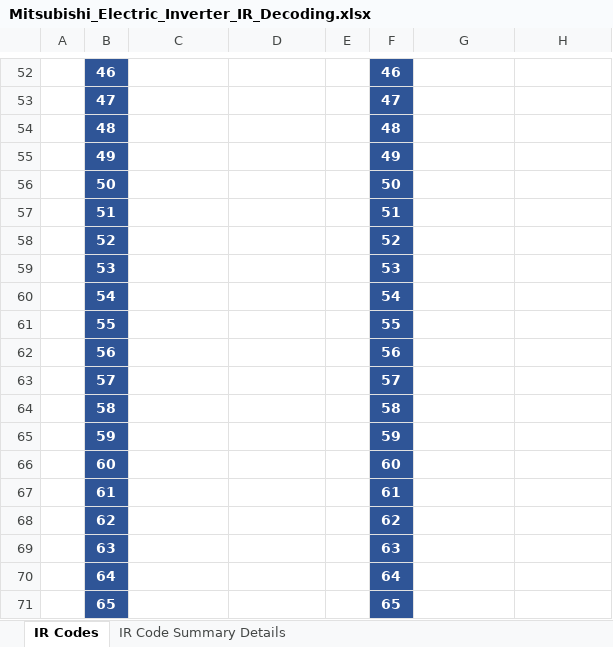
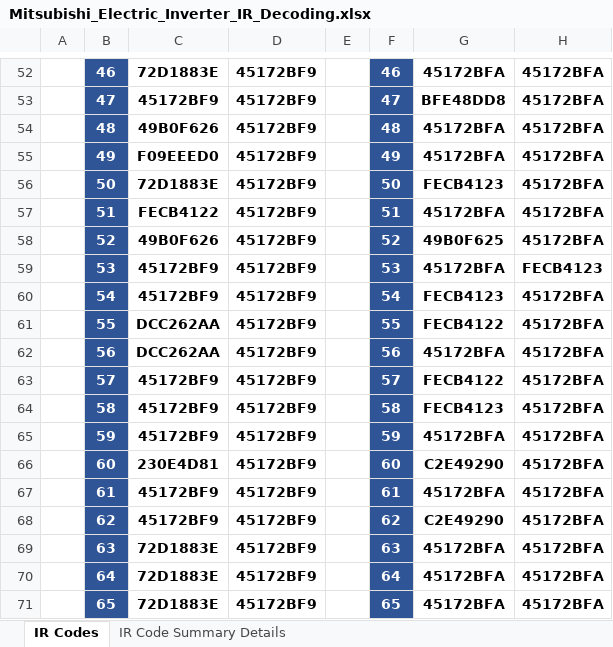
Before and after one commit to shermannatrix-old/Mitsubishi_AC_IR_Research, an Excel workbook: docs/Mitsubishi_Electric_Inverter_IR_Decoding.xlsx, sheet IR Codes, drawn as a sheet; only a part is shown, gaps mark what is left out; values as stored, in another font and other column widths than the file's, no borders; the diff covers the shown part only; the diff names each change by its address in the sheet, - before the commit and + after, or states it on an @@ line.

```diff
--- a/docs/Mitsubishi_Electric_Inverter_IR_Decoding.xlsx (sheet IR Codes)
+++ b/docs/Mitsubishi_Electric_Inverter_IR_Decoding.xlsx (sheet IR Codes)
-C52: (empty)
+C52: 72D1883E
-D52:D71: (empty)
+D52:D71: 45172BF9
-G52: (empty)
+G52: 45172BFA
-H52:H58: (empty)
+H52:H58: 45172BFA
-C53: (empty)
+C53: 45172BF9
-G53: (empty)
+G53: BFE48DD8
-C54: (empty)
+C54: 49B0F626
-G54:G55: (empty)
+G54:G55: 45172BFA
-C55: (empty)
+C55: F09EEED0
-C56: (empty)
+C56: 72D1883E
-G56: (empty)
+G56: FECB4123
-C57: (empty)
+C57: FECB4122
-G57: (empty)
+G57: 45172BFA
-C58: (empty)
+C58: 49B0F626
-G58: (empty)
+G58: 49B0F625
-C59:C60: (empty)
+C59:C60: 45172BF9
-G59: (empty)
+G59: 45172BFA
-H59: (empty)
+H59: FECB4123
-G60: (empty)
+G60: FECB4123
-H60:H71: (empty)
+H60:H71: 45172BFA
-C61:C62: (empty)
+C61:C62: DCC262AA
-G61: (empty)
+G61: FECB4122
-G62: (empty)
+G62: 45172BFA
-C63:C65: (empty)
+C63:C65: 45172BF9
-G63: (empty)
+G63: FECB4122
-G64: (empty)
+G64: FECB4123
-G65: (empty)
+G65: 45172BFA
-C66: (empty)
+C66: 230E4D81
-G66: (empty)
+G66: C2E49290
-C67:C68: (empty)
+C67:C68: 45172BF9
-G67: (empty)
+G67: 45172BFA
-G68: (empty)
+G68: C2E49290
-C69:C71: (empty)
+C69:C71: 72D1883E
-G69:G71: (empty)
+G69:G71: 45172BFA
```
Also changed, not shown: 260 edited cells and cell formats elsewhere in this sheet, sheet IR Code Summary Details, formulas that keep their value, charts or pictures, docs/._Mitsubishi_Electric_Inverter_IR_Decoding.xlsx.
